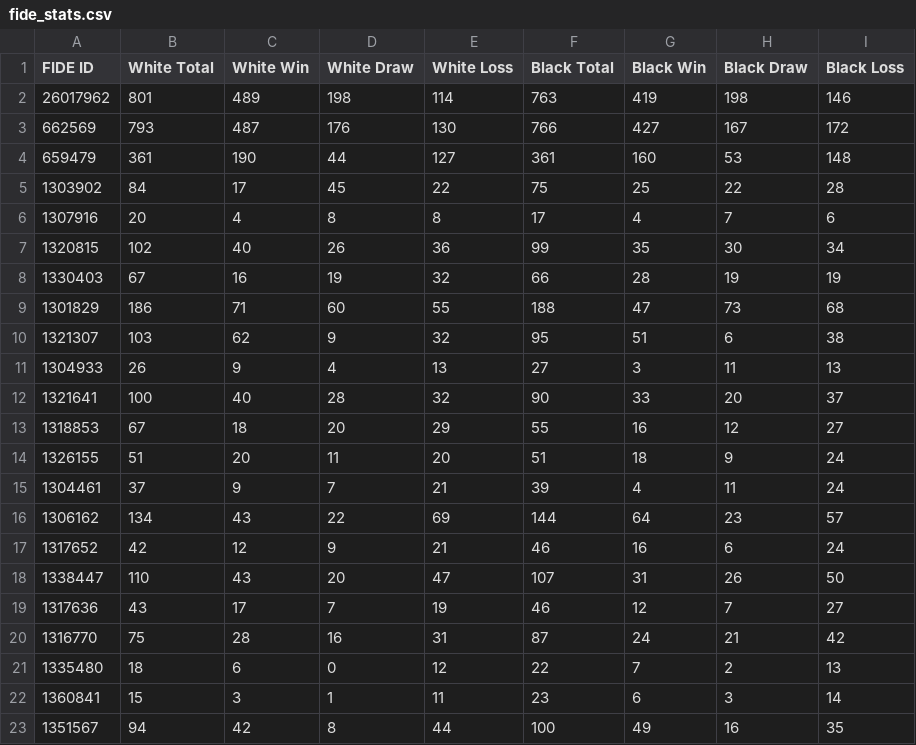
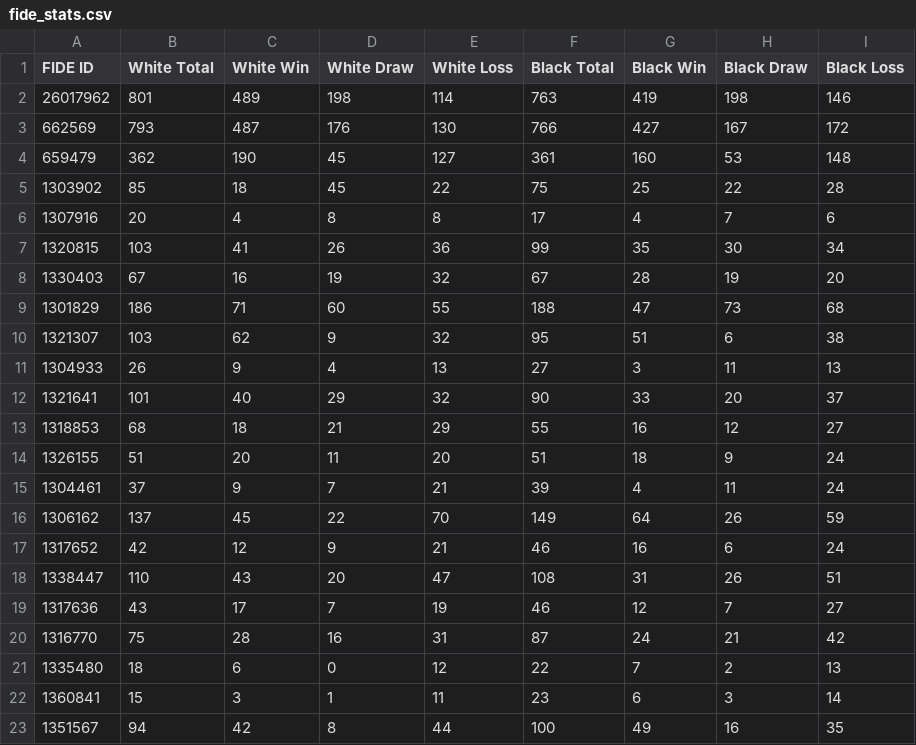
Before and after one commit to jijiduc/chess-club-sion, a CSV file: web-scrapper-fide/fide_stats.csv, drawn as a sheet; only a part is shown; the diff covers the shown part only.

```diff
--- a/web-scrapper-fide/fide_stats.csv
+++ b/web-scrapper-fide/fide_stats.csv
@@ -3,7 +3,7 @@ FIDE ID,White Total,White Win,White Draw,White Loss,Black Total,Black Win,Black
 662569,793,487,176,130,766,427,167,172
-659479,361,190,44,127,361,160,53,148
-1303902,84,17,45,22,75,25,22,28
+659479,362,190,45,127,361,160,53,148
+1303902,85,18,45,22,75,25,22,28
 1307916,20,4,8,8,17,4,7,6
-1320815,102,40,26,36,99,35,30,34
-1330403,67,16,19,32,66,28,19,19
+1320815,103,41,26,36,99,35,30,34
+1330403,67,16,19,32,67,28,19,20
 1301829,186,71,60,55,188,47,73,68
@@ -11,9 +11,9 @@ FIDE ID,White Total,White Win,White Draw,White Loss,Black Total,Black Win,Black
 1304933,26,9,4,13,27,3,11,13
-1321641,100,40,28,32,90,33,20,37
-1318853,67,18,20,29,55,16,12,27
+1321641,101,40,29,32,90,33,20,37
+1318853,68,18,21,29,55,16,12,27
 1326155,51,20,11,20,51,18,9,24
 1304461,37,9,7,21,39,4,11,24
-1306162,134,43,22,69,144,64,23,57
+1306162,137,45,22,70,149,64,26,59
 1317652,42,12,9,21,46,16,6,24
-1338447,110,43,20,47,107,31,26,50
+1338447,110,43,20,47,108,31,26,51
 1317636,43,17,7,19,46,12,7,27
```
Also changed, not shown: 2 added rows and 14 edited cells elsewhere in this file, web-scrapper-fide/fide_elo.csv, web-scrapper-fide/fide_ids.csv, 8 other files.
